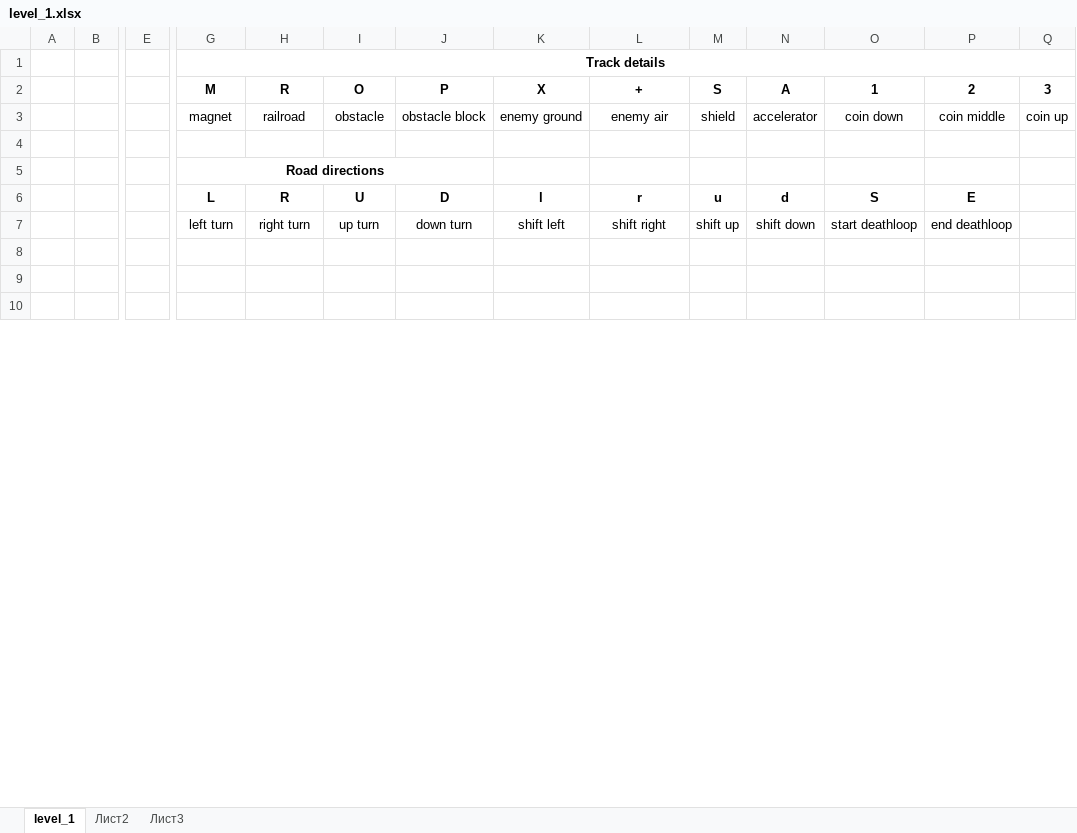
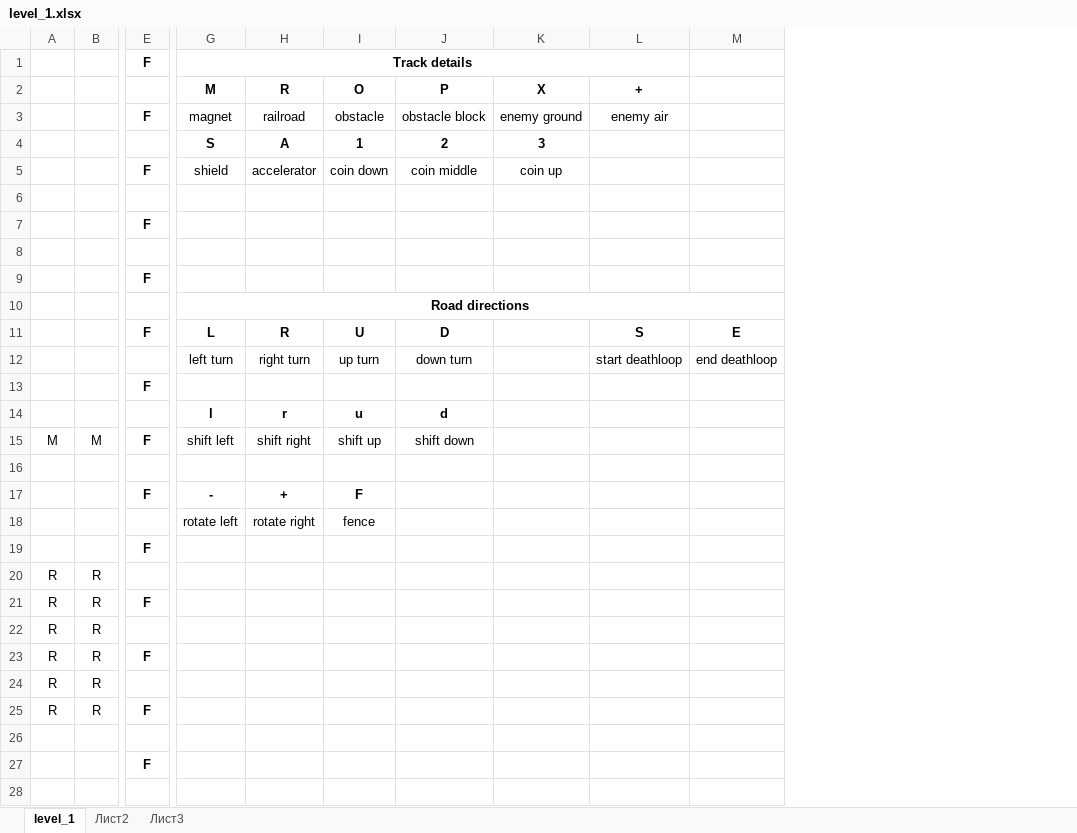
Before and after one commit to Leksay/SonicLikeGamePrototype, an Excel workbook: Assets/Sources/Tracks/level_1.xlsx, sheet level_1, drawn as a sheet; only a part is shown, gaps mark what is left out; values as stored, in another font and other column widths than the file's, no borders; removed rows and columns are numbered as before the commit, all else as after; rows hold the shown columns only; the diff covers the shown part only; the diff names each change by its address in the sheet, - before the commit and + after, or states it on an @@ line.

Commit message:
Add track rotation & fences

```diff
--- a/Assets/Sources/Tracks/level_1.xlsx (sheet level_1)
+++ b/Assets/Sources/Tracks/level_1.xlsx (sheet level_1)
-column M (S), rows 3-7: shield |  |  | u | shift up
-column N (A), rows 3-7: accelerator |  |  | d | shift down
-column O (1), rows 3-7: coin down |  |  | S | start deathloop
-column Q (3), row 3: coin up
-E1: (empty)
+E1: F
-G1:Q1 merged
+G1:L1 merged
-M2: 2
+M2: (empty)
-E3: (empty)
+E3: F
-M3: coin middle
+M3: (empty)
+row 4:  |  |  | S | A | 1 | 2 | 3
+row 5:  |  | F | shield | accelerator | coin down | coin middle | coin up
+row 7:  |  | F
+row 8: (empty)
+row 9:  |  | F
-G5:J5 merged
+G10:M10 merged
-E11: (empty)
+E11: F
-K11 (X): l
+K11 (X): (empty)
-L11 (+): r
+L11 (+): S
-K12 (X): shift left
+K12 (X): (empty)
-L12 (+): shift right
+L12 (+): start deathloop
+row 13:  |  | F
+row 14:  |  |  | l | r | u | d
+row 15: M | M | F | shift left | shift right | shift up | shift down
+row 17:  |  | F | - | + | F
+row 18:  |  |  | rotate left | rotate right | fence
+row 19:  |  | F
+row 21: R | R | F
@@ row 21 moved to row 22: R @@
+row 23: R | R | F
@@ row 22 moved to row 24: R @@
+row 25: R | R | F
+row 27:  |  | F
```
Also changed, not shown: 75 added rows, 90 removed rows, 7 moved rows and 20 edited cells elsewhere in this sheet, 15 other files.
